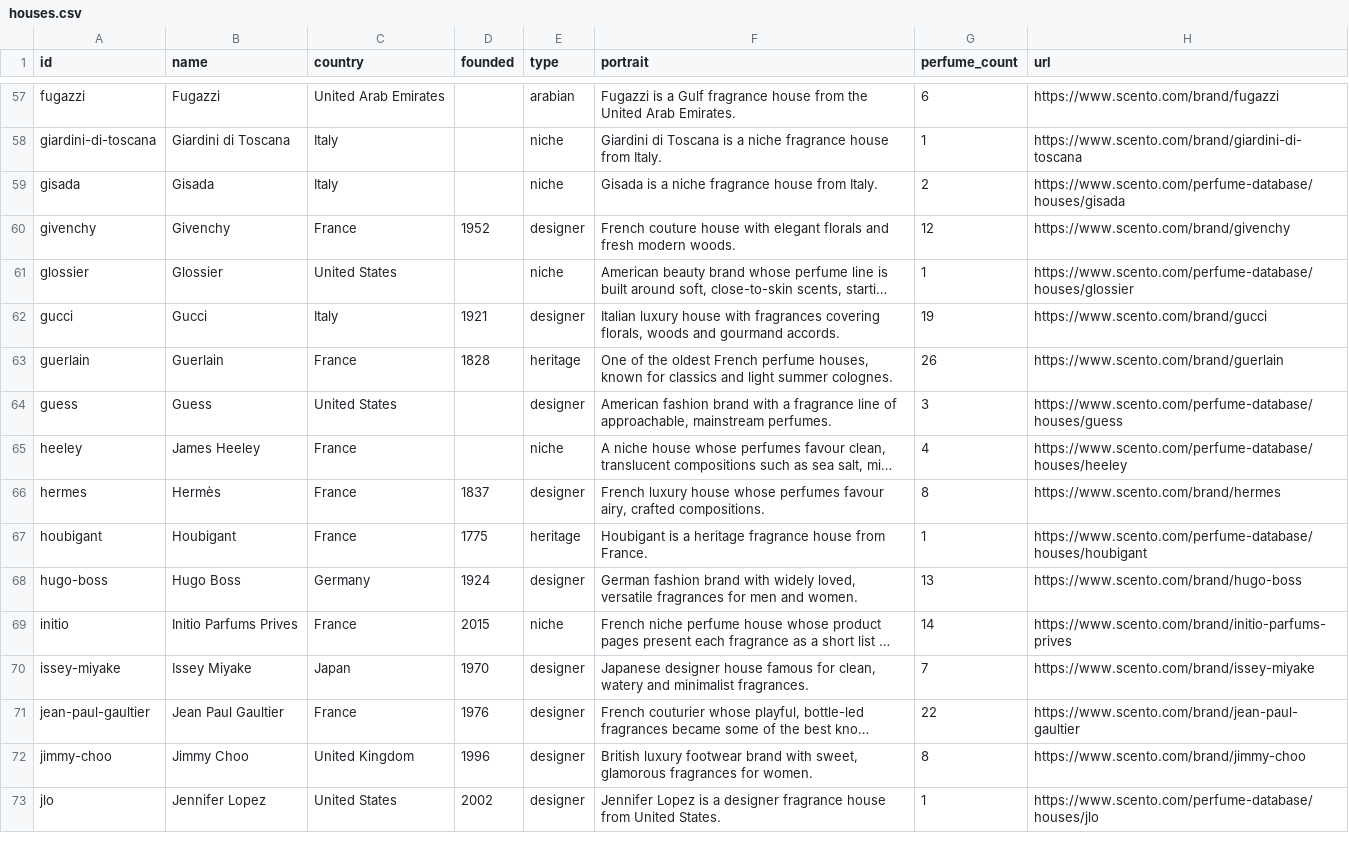
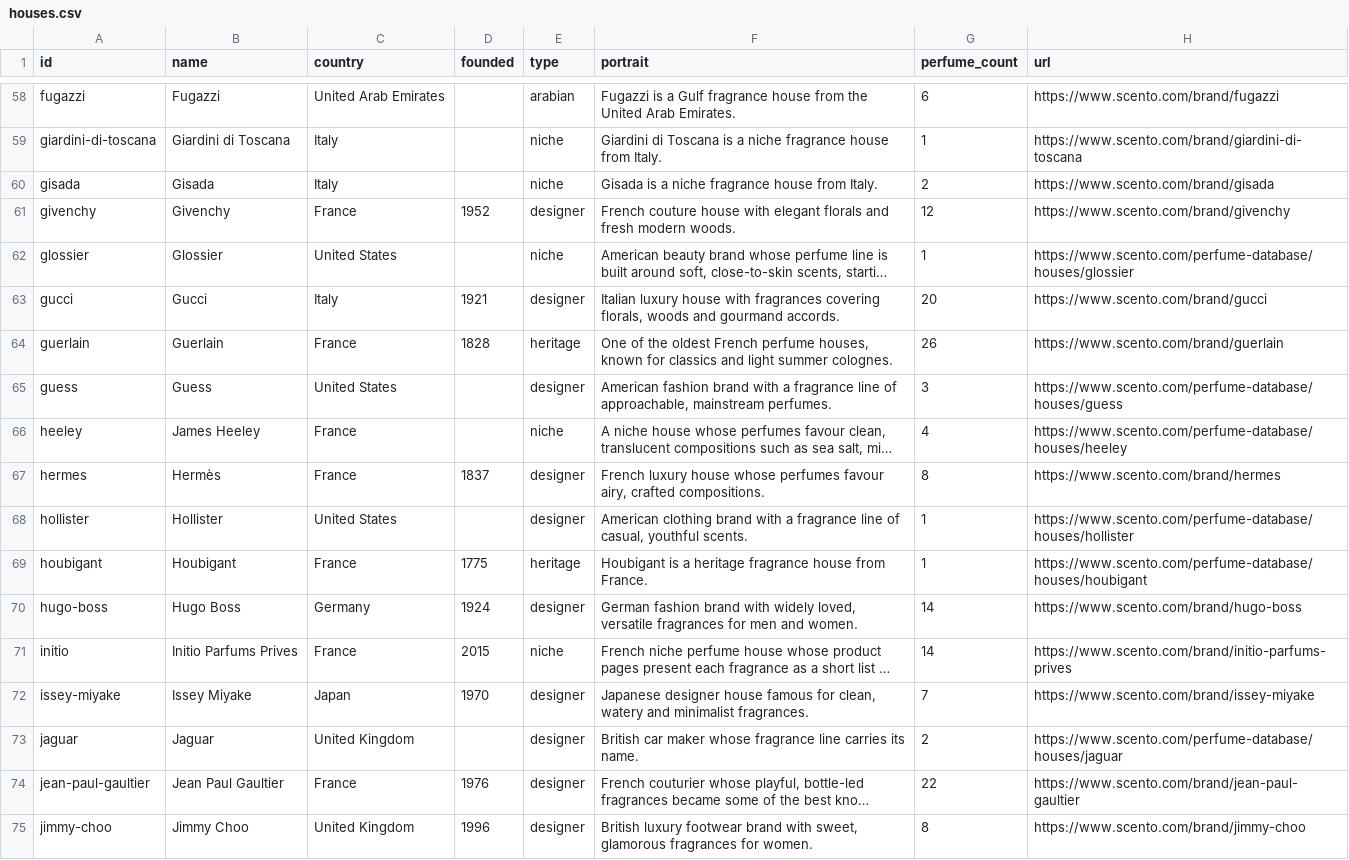
Before and after one commit to Scento-com/perfume-dataset, a CSV file: houses.csv, drawn as a sheet; only a part is shown, gaps mark what is left out; the shorter side is filled out with more unchanged rows; long unchanged cells end in …; addresses are those after the commit; the diff covers the shown part only; the diff names each change by its address in the sheet, - before the commit and + after, or states it on an @@ line.

Commit message:
Scento Perfume Database 2026-10-29: 34 more perfumes, 1,479 perfumes, 160 houses, 420 materials

```diff
--- a/houses.csv
+++ b/houses.csv
-H60 (url): https://www.scento.com/perfume-database/houses/gisada
+H60 (url): https://www.scento.com/brand/gisada
-G63 (perfume_count): 19
+G63 (perfume_count): 20
+row 68: hollister | Hollister | United States |  | designer | American clothing brand with a fragrance line of casual, youthful scents. | 1 | https://www.scento.com/perfume-database/houses/hollister
-G70 (perfume_count): 13
+G70 (perfume_count): 14
+row 73: jaguar | Jaguar | United Kingdom |  | designer | British car maker whose fragrance line carries its name. | 2 | https://www.scento.com/perfume-database/houses/jaguar
```
Also changed, not shown: 1 added row and 37 edited cells elsewhere in this file, materials.csv, 4 other files.
